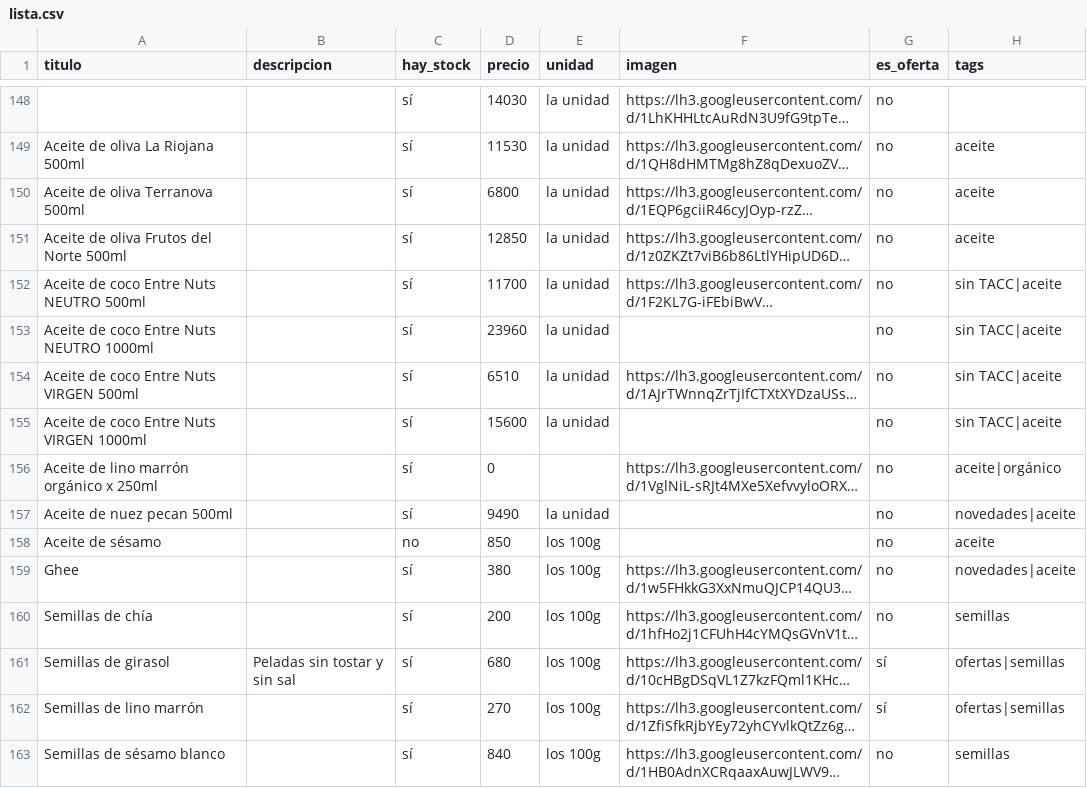
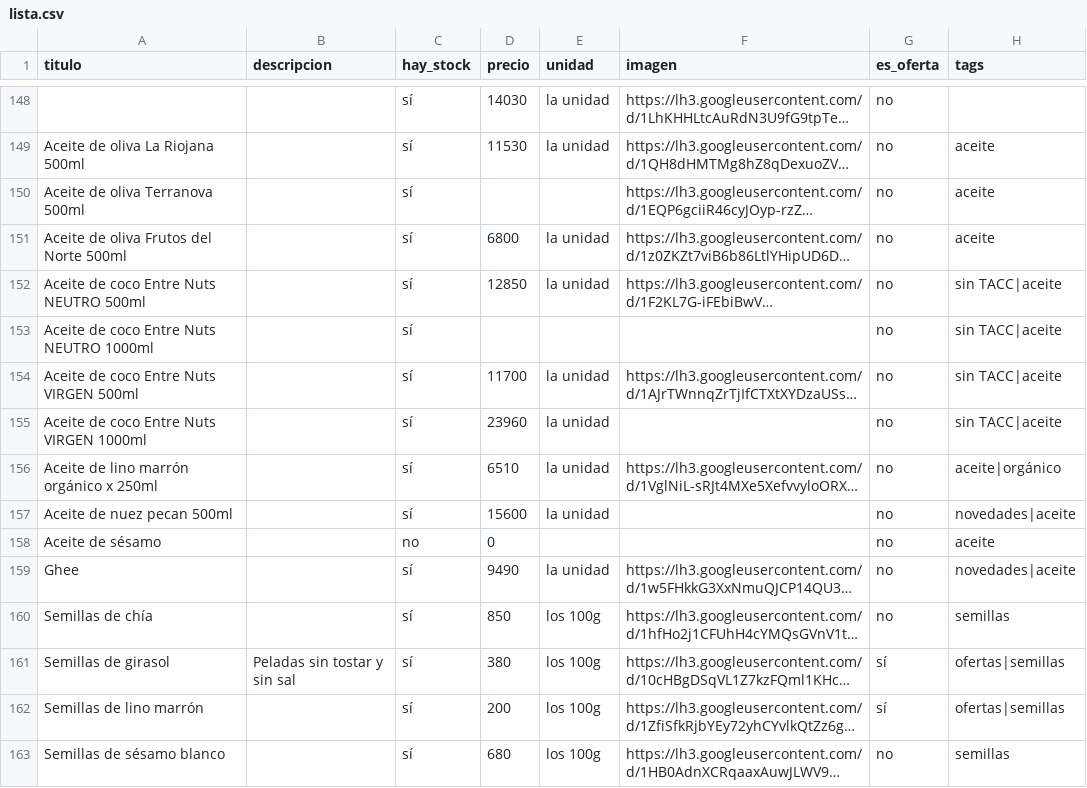
Before and after one commit to dietetica/productos, a CSV file: lista.csv, drawn as a sheet; only a part is shown, gaps mark what is left out; long unchanged cells end in …; the diff covers the shown part only; the diff names each change by its address in the sheet, - before the commit and + after, or states it on an @@ line.

Commit message:
Actualización automática de productos

```diff
--- a/lista.csv
+++ b/lista.csv
-D150 (precio): 6800
+D150 (precio): (empty)
-E150 (unidad): la unidad
+E150 (unidad): (empty)
-D151 (precio): 12850
+D151 (precio): 6800
-D152 (precio): 11700
+D152 (precio): 12850
-D153 (precio): 23960
+D153 (precio): (empty)
-E153 (unidad): la unidad
+E153 (unidad): (empty)
-D154 (precio): 6510
+D154 (precio): 11700
-D155 (precio): 15600
+D155 (precio): 23960
-D156 (precio): 0
+D156 (precio): 6510
-E156 (unidad): (empty)
+E156 (unidad): la unidad
-D157 (precio): 9490
+D157 (precio): 15600
-D158 (precio): 850
+D158 (precio): 0
-E158 (unidad): los 100g
+E158 (unidad): (empty)
-D159 (precio): 380
+D159 (precio): 9490
-E159 (unidad): los 100g
+E159 (unidad): la unidad
-D160 (precio): 200
+D160 (precio): 850
-D161 (precio): 680
+D161 (precio): 380
-D162 (precio): 270
+D162 (precio): 200
-D163 (precio): 840
+D163 (precio): 680
```
Also changed, not shown: 24 edited cells elsewhere in this file.
